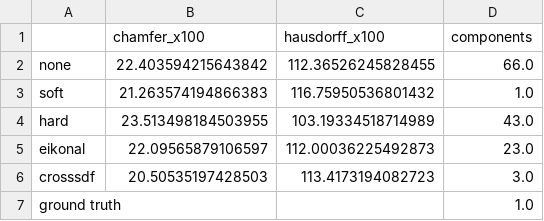
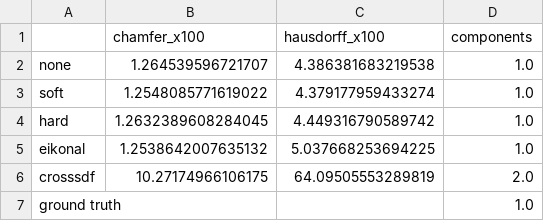
Before and after one commit to simon1223-code/mit-sgi-crisscross, a CSV file: data/crosssdf_paper_metrics.csv, drawn as a sheet.

```diff
--- a/data/crosssdf_paper_metrics.csv
+++ b/data/crosssdf_paper_metrics.csv
@@ -1,7 +1,7 @@
 ,chamfer_x100,hausdorff_x100,components
-none,22.403594215643842,112.36526245828455,66.0
-soft,21.263574194866383,116.75950536801432,1.0
-hard,23.513498184503955,103.19334518714989,43.0
-eikonal,22.09565879106597,112.00036225492873,23.0
-crosssdf,20.50535197428503,113.4173194082723,3.0
+none,1.264539596721707,4.386381683219538,1.0
+soft,1.2548085771619022,4.379177959433274,1.0
+hard,1.2632389608284045,4.449316790589742,1.0
+eikonal,1.2538642007635132,5.037668253694225,1.0
+crosssdf,10.27174966106175,64.09505553289819,2.0
 ground truth,,,1.0
```
Also changed, not shown: data/constraint_metrics.csv, 11 other files.
